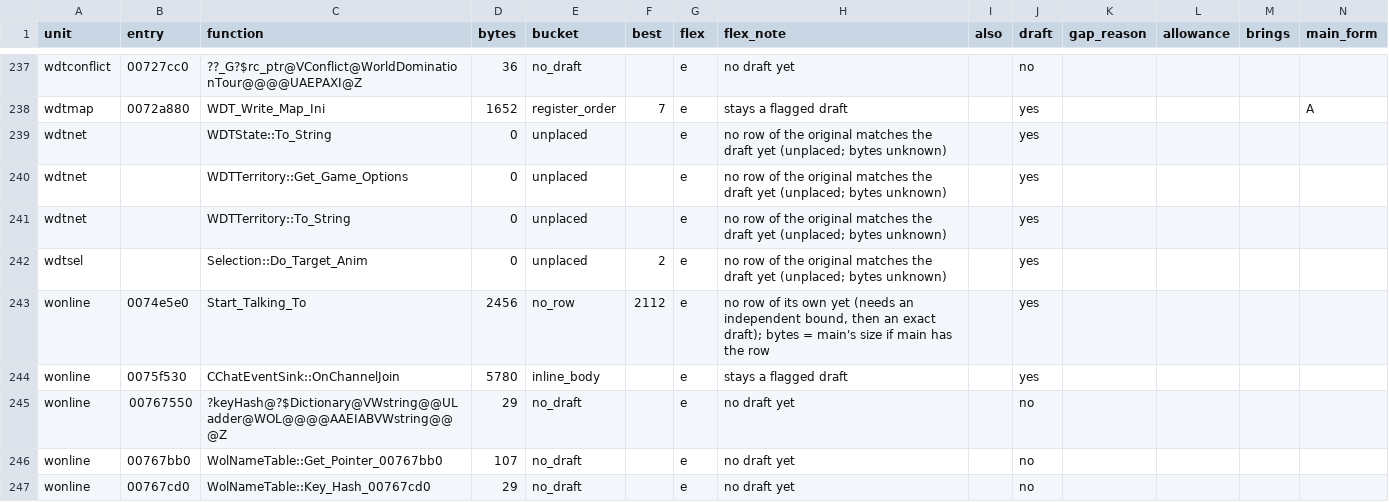
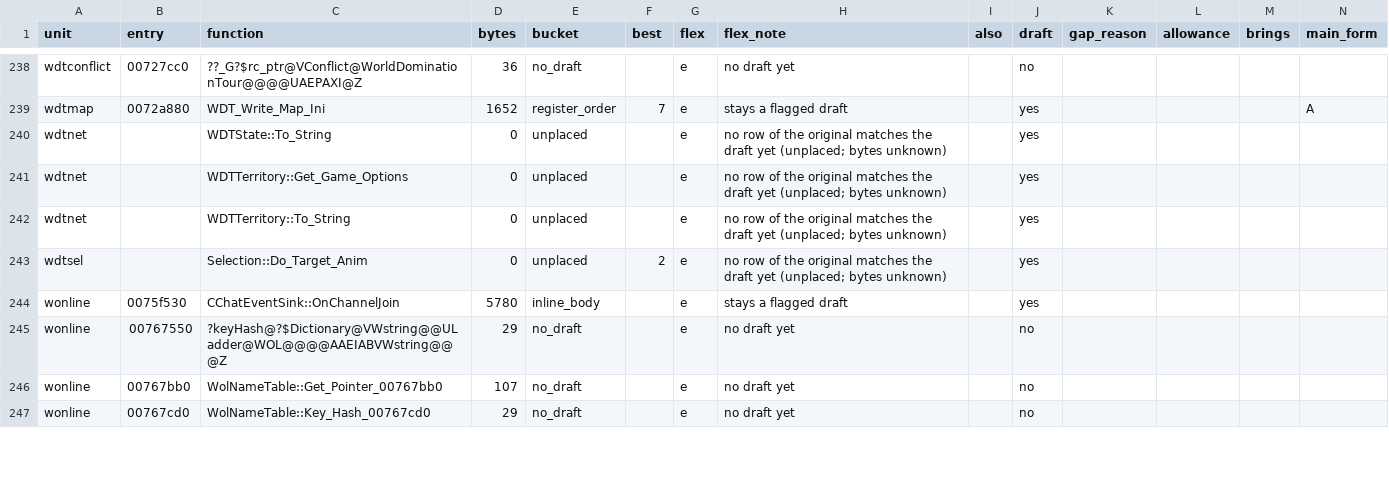
Before and after one commit to meastes/redalert2-decomp, a CSV file: rebuild/manifest/flex_menu.csv, drawn as a sheet; only a part is shown, gaps mark what is left out; removed rows and columns are numbered as before the commit, all else as after; rows hold the shown columns only; the diff covers the shown part only; the diff names each change by its address in the sheet, - before the commit and + after, or states it on an @@ line.

```diff
--- a/rebuild/manifest/flex_menu.csv
+++ b/rebuild/manifest/flex_menu.csv
-row 243: wonline | 0074e5e0 | Start_Talking_To | 2456 | no_row | 2112 | e | no row of its own yet (needs an independent bound, then an exact draft); bytes = main's size if main has the row |  | yes
```
Also changed, not shown: 1 added row and 7 edited cells elsewhere in this file, rebuild/manifest/progress.csv, rebuild/manifest/variation_candidates.csv, 9 other files.
